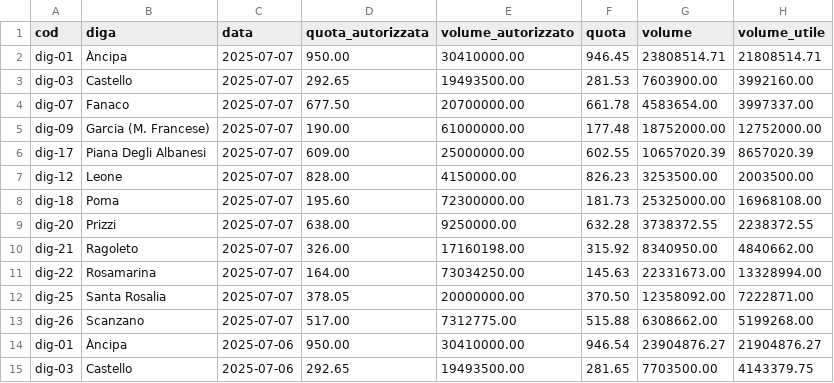
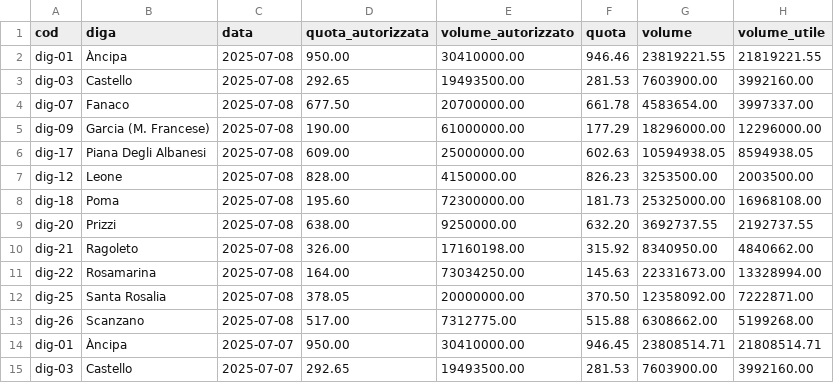
Before and after one commit to opendatasicilia/emergenza-idrica-sicilia, a CSV file: risorse/sicilia_dighe_volumi_giornalieri.csv, drawn as a sheet; only a part is shown; the shorter side is filled out with more unchanged rows; the diff names each change by its address in the sheet, - before the commit and + after, or states it on an @@ line.

```diff
--- a/risorse/sicilia_dighe_volumi_giornalieri.csv
+++ b/risorse/sicilia_dighe_volumi_giornalieri.csv
+row 2: dig-01 | Àncipa | 2025-07-08 | 950.00 | 30410000.00 | 946.46 | 23819221.55 | 21819221.55
+row 3: dig-03 | Castello | 2025-07-08 | 292.65 | 19493500.00 | 281.53 | 7603900.00 | 3992160.00
+row 4: dig-07 | Fanaco | 2025-07-08 | 677.50 | 20700000.00 | 661.78 | 4583654.00 | 3997337.00
+row 5: dig-09 | Garcia (M. Francese) | 2025-07-08 | 190.00 | 61000000.00 | 177.29 | 18296000.00 | 12296000.00
+row 6: dig-17 | Piana Degli Albanesi | 2025-07-08 | 609.00 | 25000000.00 | 602.63 | 10594938.05 | 8594938.05
+row 7: dig-12 | Leone | 2025-07-08 | 828.00 | 4150000.00 | 826.23 | 3253500.00 | 2003500.00
+row 8: dig-18 | Poma | 2025-07-08 | 195.60 | 72300000.00 | 181.73 | 25325000.00 | 16968108.00
+row 9: dig-20 | Prizzi | 2025-07-08 | 638.00 | 9250000.00 | 632.20 | 3692737.55 | 2192737.55
+row 10: dig-21 | Ragoleto | 2025-07-08 | 326.00 | 17160198.00 | 315.92 | 8340950.00 | 4840662.00
+row 11: dig-22 | Rosamarina | 2025-07-08 | 164.00 | 73034250.00 | 145.63 | 22331673.00 | 13328994.00
+row 12: dig-25 | Santa Rosalia | 2025-07-08 | 378.05 | 20000000.00 | 370.50 | 12358092.00 | 7222871.00
+row 13: dig-26 | Scanzano | 2025-07-08 | 517.00 | 7312775.00 | 515.88 | 6308662.00 | 5199268.00
```
Also changed, not shown: 4 other files.
